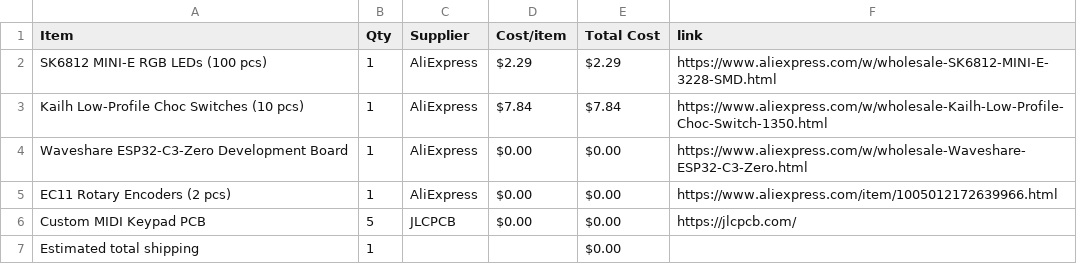
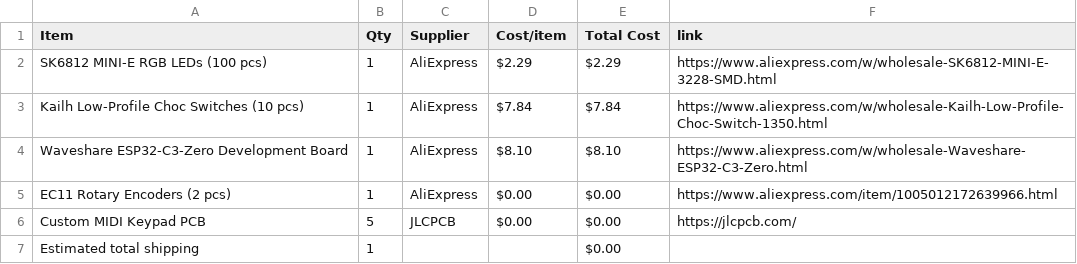
Before and after one commit to IbrahimYounes890/DRUMKIT-InUr-POCKET, a CSV file: BOM.csv, drawn as a sheet.

Commit message:
Sync DoReMi Board from Half Life

```diff
--- a/BOM.csv
+++ b/BOM.csv
@@ -3,3 +3,3 @@ SK6812 MINI-E RGB LEDs (100 pcs),1,AliExpress,$2.29,$2.29,https://www.aliexpress
 Kailh Low-Profile Choc Switches (10 pcs),1,AliExpress,$7.84,$7.84,https://www.aliexpress.com/w/wholesale-Kailh-Low-Profile-Choc-Switch-1350.html
-Waveshare ESP32-C3-Zero Development Board,1,AliExpress,$0.00,$0.00,https://www.aliexpress.com/w/wholesale-Waveshare-ESP32-C3-Zero.html
+Waveshare ESP32-C3-Zero Development Board,1,AliExpress,$8.10,$8.10,https://www.aliexpress.com/w/wholesale-Waveshare-ESP32-C3-Zero.html
 EC11 Rotary Encoders (2 pcs),1,AliExpress,$0.00,$0.00,https://www.aliexpress.com/item/1005012172639966.html
```
